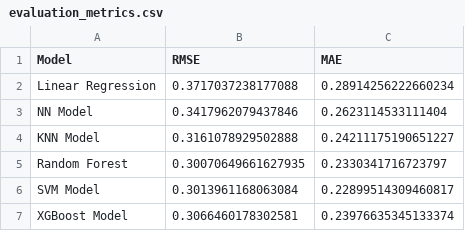
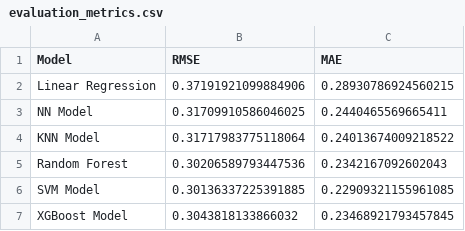
Before and after one commit to JackWang0318/ECE143_Team3_proj, a CSV file: results/evaluation_metrics.csv, drawn as a sheet.

```diff
--- a/results/evaluation_metrics.csv
+++ b/results/evaluation_metrics.csv
@@ -1,7 +1,7 @@
 Model,RMSE,MAE
-Linear Regression,0.3717037238177088,0.28914256222660234
-NN Model,0.3417962079437846,0.2623114533111404
-KNN Model,0.3161078929502888,0.24211175190651227
-Random Forest,0.30070649661627935,0.2330341716723797
-SVM Model,0.3013961168063084,0.22899514309460817
-XGBoost Model,0.3066460178302581,0.23976635345133374
+Linear Regression,0.37191921099884906,0.28930786924560215
+NN Model,0.31709910586046025,0.2440465569665411
+KNN Model,0.31717983775118064,0.24013674009218522
+Random Forest,0.30206589793447536,0.2342167092602043
+SVM Model,0.30136337225391885,0.22909321155961085
+XGBoost Model,0.3043818133866032,0.23468921793457845
```
Also changed, not shown: data/processed_data.csv, results/predictions.csv, 1 other file.
